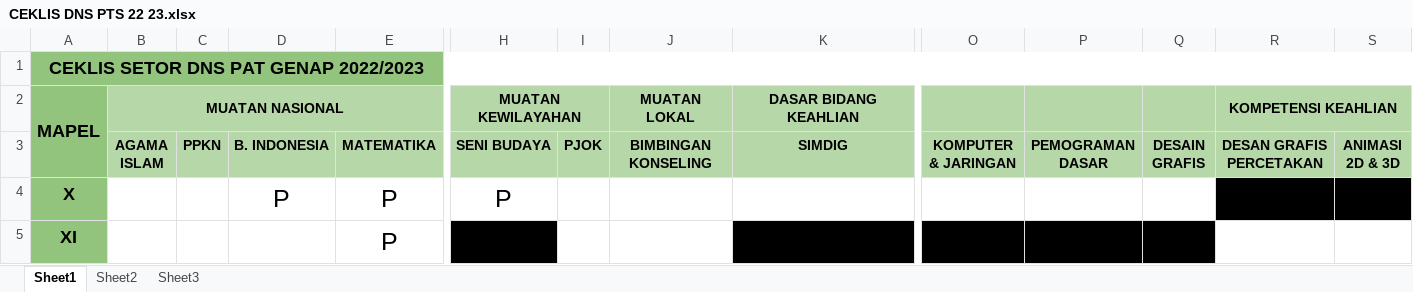
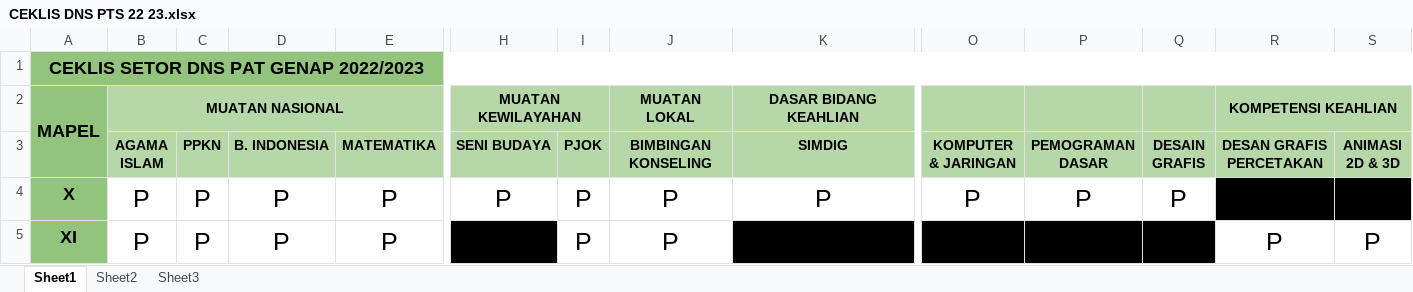
Before and after one commit to smkbaihaqqi05/PAT-GENAP-2023, an Excel workbook: CEKLIS DNS PTS 22 23.xlsx, sheet Sheet1, drawn as a sheet; only a part is shown, gaps mark what is left out; values as stored, in another font and other column widths than the file's, no borders; the diff names each change by its address in the sheet, - before the commit and + after, or states it on an @@ line.

```diff
--- a/CEKLIS DNS PTS 22 23.xlsx (sheet Sheet1)
+++ b/CEKLIS DNS PTS 22 23.xlsx (sheet Sheet1)
-B4:B5 (AGAMA ISLAM): (empty)
+B4:B5 (AGAMA ISLAM): P
-C4:C5 (PPKN): (empty)
+C4:C5 (PPKN): P
-I4:I5 (PJOK): (empty)
+I4:I5 (PJOK): P
-J4:J5 (BIMBINGAN KONSELING): (empty)
+J4:J5 (BIMBINGAN KONSELING): P
-K4 (SIMDIG): (empty)
+K4 (SIMDIG): P
-O4 (KOMPUTER & JARINGAN): (empty)
+O4 (KOMPUTER & JARINGAN): P
-P4 (PEMOGRAMAN DASAR): (empty)
+P4 (PEMOGRAMAN DASAR): P
-Q4 (DESAIN GRAFIS): (empty)
+Q4 (DESAIN GRAFIS): P
-D5 (B. INDONESIA): (empty)
+D5 (B. INDONESIA): P
-R5 (DESAN GRAFIS PERCETAKAN): (empty)
+R5 (DESAN GRAFIS PERCETAKAN): P
-S5 (ANIMASI 2D & 3D): (empty)
+S5 (ANIMASI 2D & 3D): P
```
Also changed, not shown: 22 other files.
